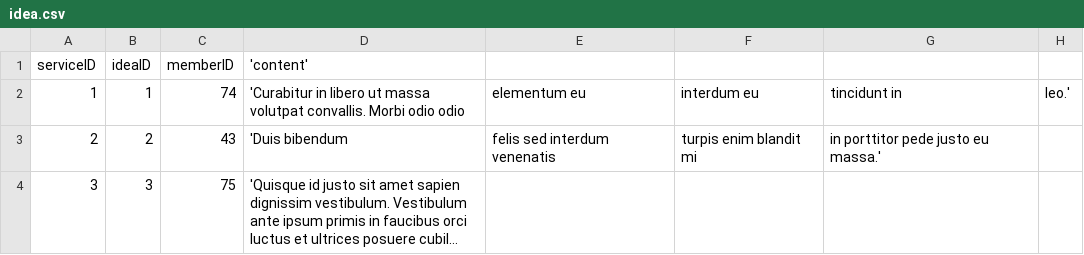
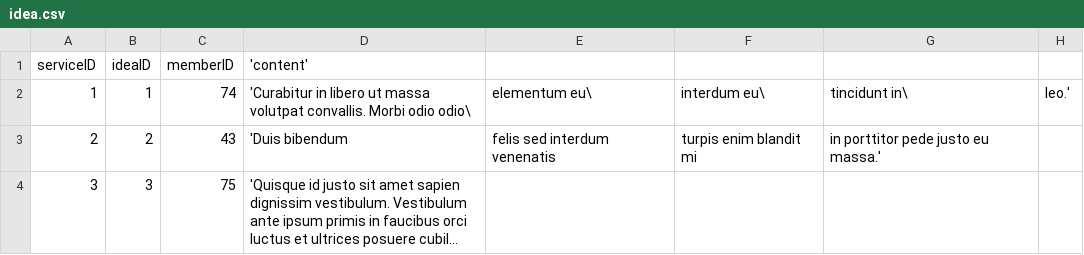
Before and after one commit to g-cheng/DB_Project, a CSV file: csv/idea.csv, drawn as a sheet; only a part is shown; long unchanged cells end in ….

```diff
--- a/csv/idea.csv
+++ b/csv/idea.csv
@@ -1,3 +1,3 @@
 serviceID,ideaID,memberID,'content'
-1,1,74,'Curabitur in libero ut massa volutpat convallis. Morbi odio odio, elementum eu, interdum eu, tincidunt in, leo.'
+1,1,74,'Curabitur in libero ut massa volutpat convallis. Morbi odio odio\, elementum eu\, interdum eu\, tincidunt in\, leo.'
 2,2,43,'Duis bibendum, felis sed interdum venenatis, turpis enim blandit mi, in porttitor pede justo eu massa.'
```
Also changed, not shown: 2 other files.
